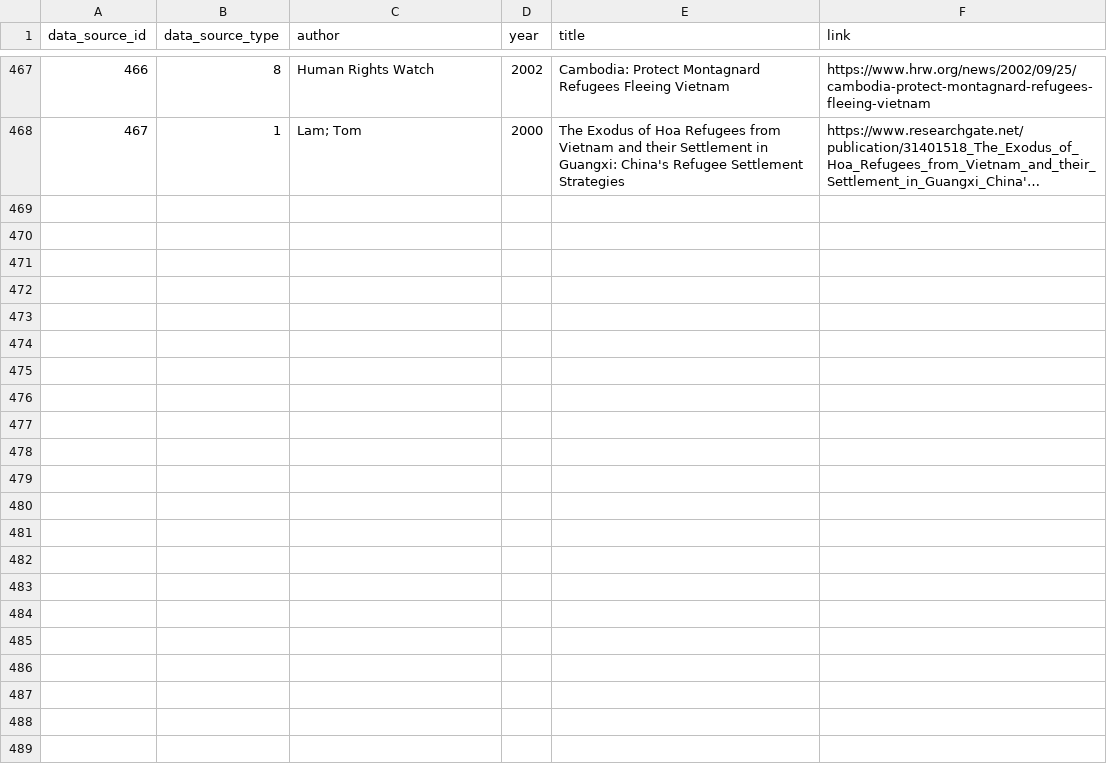
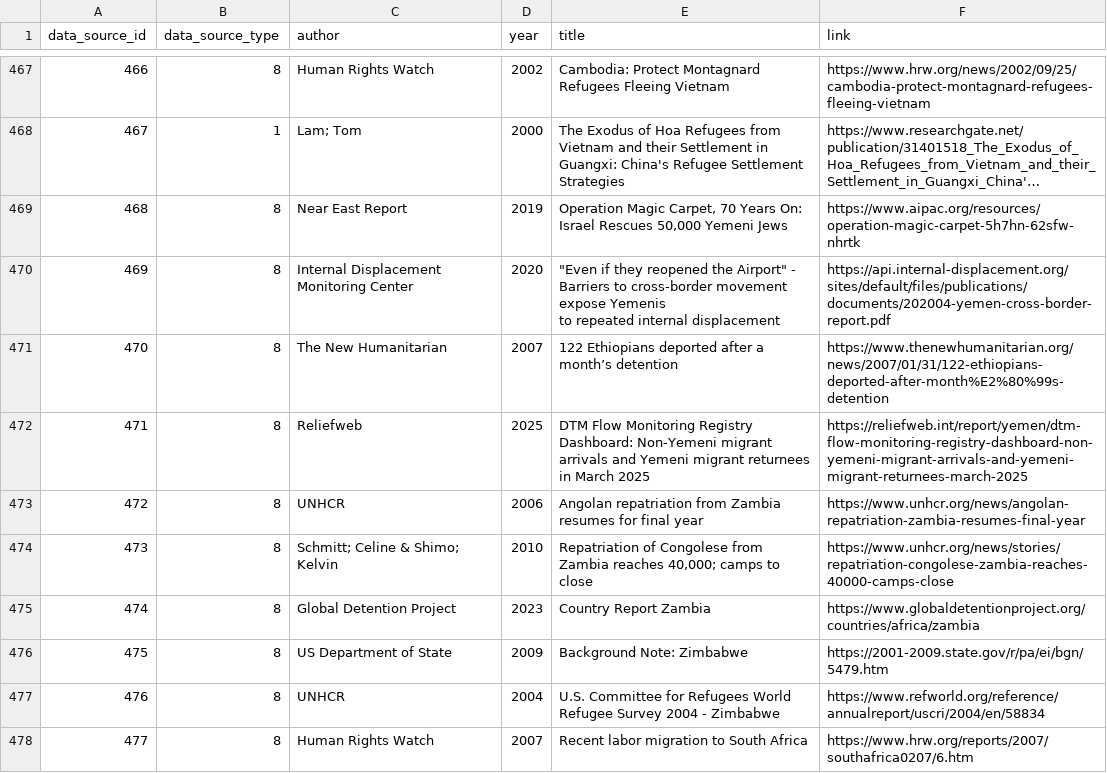
Before and after one commit to Pigeon-Effect/Forced-Migration-Visualization, a CSV file: code/modularized_OD_chart/data_source.csv, drawn as a sheet; only a part is shown, gaps mark what is left out; long unchanged cells end in …; ↵ is a line break in a cell; the diff names each change by its address in the sheet, - before the commit and + after, or states it on an @@ line.

Commit message:
Country Search Bar, Sankey Chart, Country Flags, Contradiction Estimate Uncertainty
New Functions:

Country Search Bar that allows to find countrys that are to small to be visible on the OD chart

Sankey Chart:
Allows focuse on singualr countries with allevial flow chart / Sankey chart

Aggregation logic:
New logic for aggregating diffrent estiamtes for the same event: when origin_country; target_coountry AND year are identical median is searched for (average of two medians for even numbers). min and max range are shown with lighter color in line_chart.

```diff
--- a/code/modularized_OD_chart/data_source.csv
+++ b/code/modularized_OD_chart/data_source.csv
+row 469: 468 | 8 | Near East Report | 2019 | Operation Magic Carpet, 70 Years On: Israel Rescues 50,000 Yemeni Jews | https://www.aipac.org/resources/operation-magic-carpet-5h7hn-62sfw-nhrtk
+row 470: 469 | 8 | Internal Displacement Monitoring Center | 2020 | "Even if they reopened the Airport" - Barriers to cross-border movement expose Yemenis ↵ to repeated internal displacement | https://api.internal-displacement.org/sites/default/files/publications/documents/202004-yemen-cross-border-report.pdf
+row 471: 470 | 8 | The New Humanitarian | 2007 | 122 Ethiopians deported after a month’s detention | https://www.thenewhumanitarian.org/news/2007/01/31/122-ethiopians-deported-after-month%E2%80%99s-detention
+row 472: 471 | 8 | Reliefweb | 2025 | DTM Flow Monitoring Registry Dashboard: Non-Yemeni migrant arrivals and Yemeni migrant returnees in March 2025 | https://reliefweb.int/report/yemen/dtm-flow-monitoring-registry-dashboard-non-yemeni-migrant-arrivals-and-yemeni-migrant-returnees-march-2025
+row 473: 472 | 8 | UNHCR | 2006 | Angolan repatriation from Zambia resumes for final year | https://www.unhcr.org/news/angolan-repatriation-zambia-resumes-final-year
+row 474: 473 | 8 | Schmitt; Celine & Shimo; Kelvin | 2010 | Repatriation of Congolese from Zambia reaches 40,000; camps to close | https://www.unhcr.org/news/stories/repatriation-congolese-zambia-reaches-40000-camps-close
+row 475: 474 | 8 | Global Detention Project | 2023 | Country Report Zambia | https://www.globaldetentionproject.org/countries/africa/zambia
+row 476: 475 | 8 | US Department of State | 2009 | Background Note: Zimbabwe | https://2001-2009.state.gov/r/pa/ei/bgn/5479.htm
+row 477: 476 | 8 | UNHCR | 2004 | U.S. Committee for Refugees World Refugee Survey 2004 - Zimbabwe | https://www.refworld.org/reference/annualreport/uscri/2004/en/58834
+row 478: 477 | 8 | Human Rights Watch | 2007 | Recent labor migration to South Africa | https://www.hrw.org/reports/2007/southafrica0207/6.htm
```
Also changed, not shown: code/modularized_OD_chart/new_data.csv, 8 other files.
